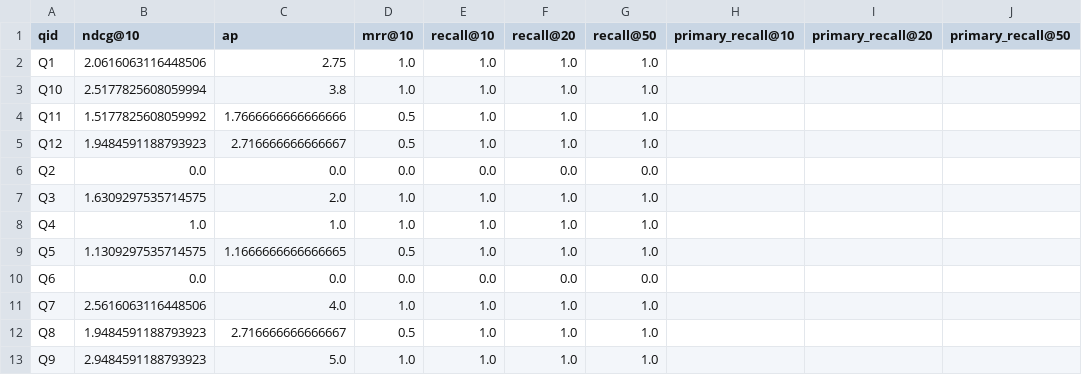
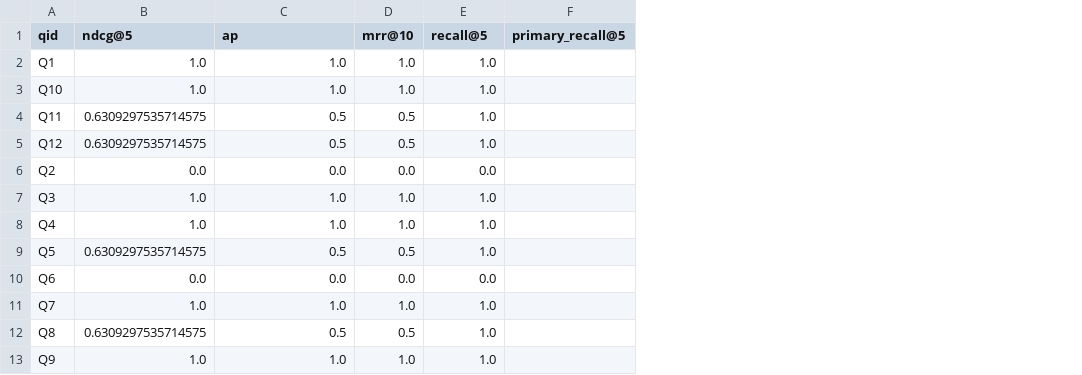
Before and after one commit to yiyihum/rag291, a CSV file: eval/eval_results/qdrant_chunk_per_query.csv, drawn as a sheet; removed rows and columns are numbered as before the commit, all else as after; the diff names each change by its address in the sheet, - before the commit and + after, or states it on an @@ line.

Commit message:
update_result

```diff
--- a/eval/eval_results/qdrant_chunk_per_query.csv
+++ b/eval/eval_results/qdrant_chunk_per_query.csv
-column B (ndcg@10), rows 2-13: 2.0616063116448506 | 2.5177825608059994 | 1.5177825608059992 | 1.9484591188793923 | 0.0 | 1.6309297535714575 | 1.0 | 1.1309297535714575 | 0.0 | 2.5616063116448506 | 1.9484591188793923 | 2.9484591188793923
+column B (ndcg@5), rows 2-13: 1.0 | 1.0 | 0.6309297535714575 | 0.6309297535714575 | 0.0 | 1.0 | 1.0 | 0.6309297535714575 | 0.0 | 1.0 | 0.6309297535714575 | 1.0
-column F (recall@20), rows 2-13: 1.0 | 1.0 | 1.0 | 1.0 | 0.0 | 1.0 | 1.0 | 1.0 | 0.0 | 1.0 | 1.0 | 1.0
-column G (recall@50), rows 2-13: 1.0 | 1.0 | 1.0 | 1.0 | 0.0 | 1.0 | 1.0 | 1.0 | 0.0 | 1.0 | 1.0 | 1.0
-column H (primary_recall@10), empty
-column I (primary_recall@20), empty
-column J (primary_recall@50), empty
+column F (primary_recall@5), empty
-E1: recall@10
+E1: recall@5
-C2 (ap): 2.75
+C2 (ap): 1.0
-C3 (ap): 3.8
+C3 (ap): 1.0
-C4 (ap): 1.7666666666666666
+C4 (ap): 0.5
-C5 (ap): 2.716666666666667
+C5 (ap): 0.5
-C7 (ap): 2.0
+C7 (ap): 1.0
-C9 (ap): 1.1666666666666665
+C9 (ap): 0.5
-C11 (ap): 4.0
+C11 (ap): 1.0
-C12 (ap): 2.716666666666667
+C12 (ap): 0.5
-C13 (ap): 5.0
+C13 (ap): 1.0
```
Also changed, not shown: eval/eval_results/leaderboard.csv, 19 other files.
